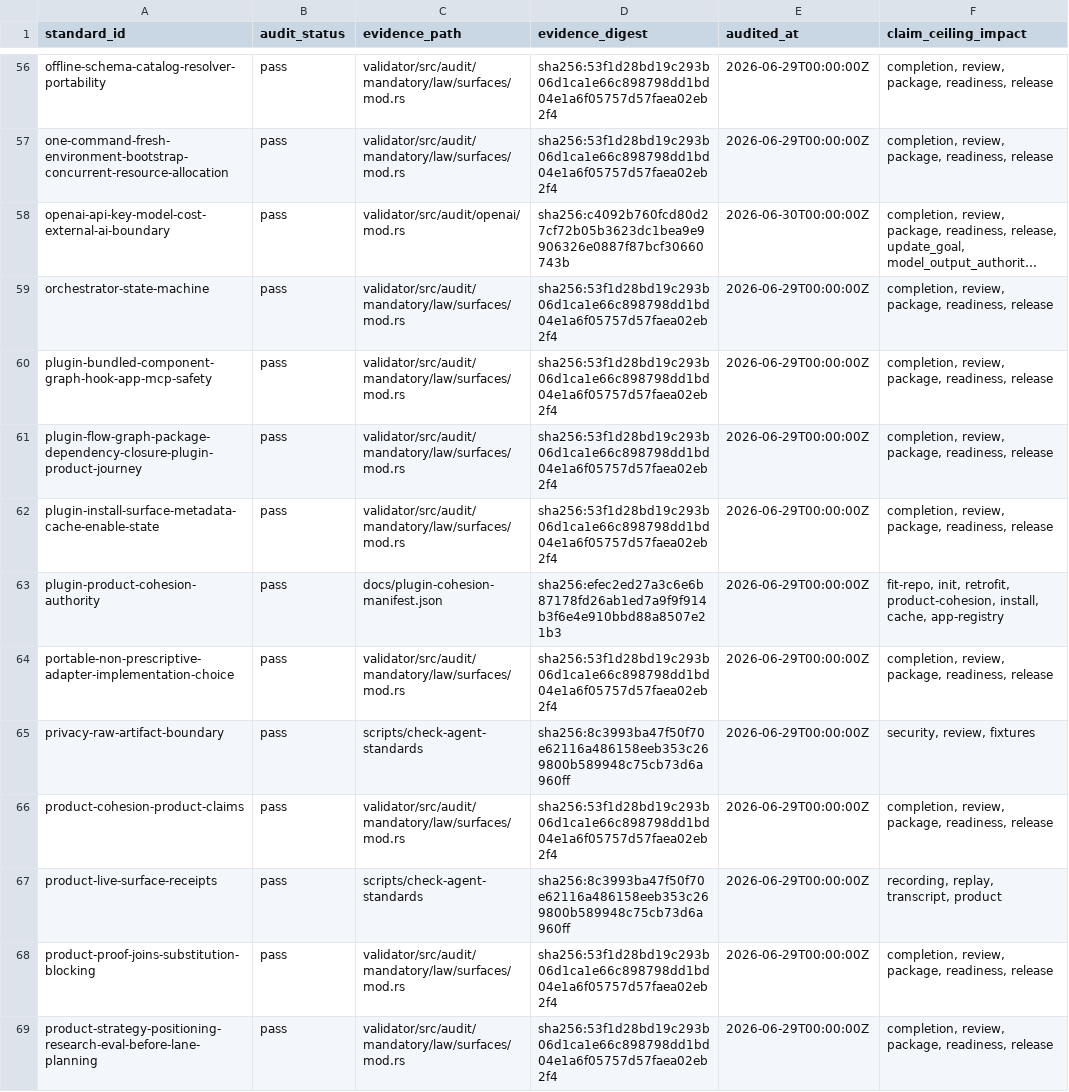
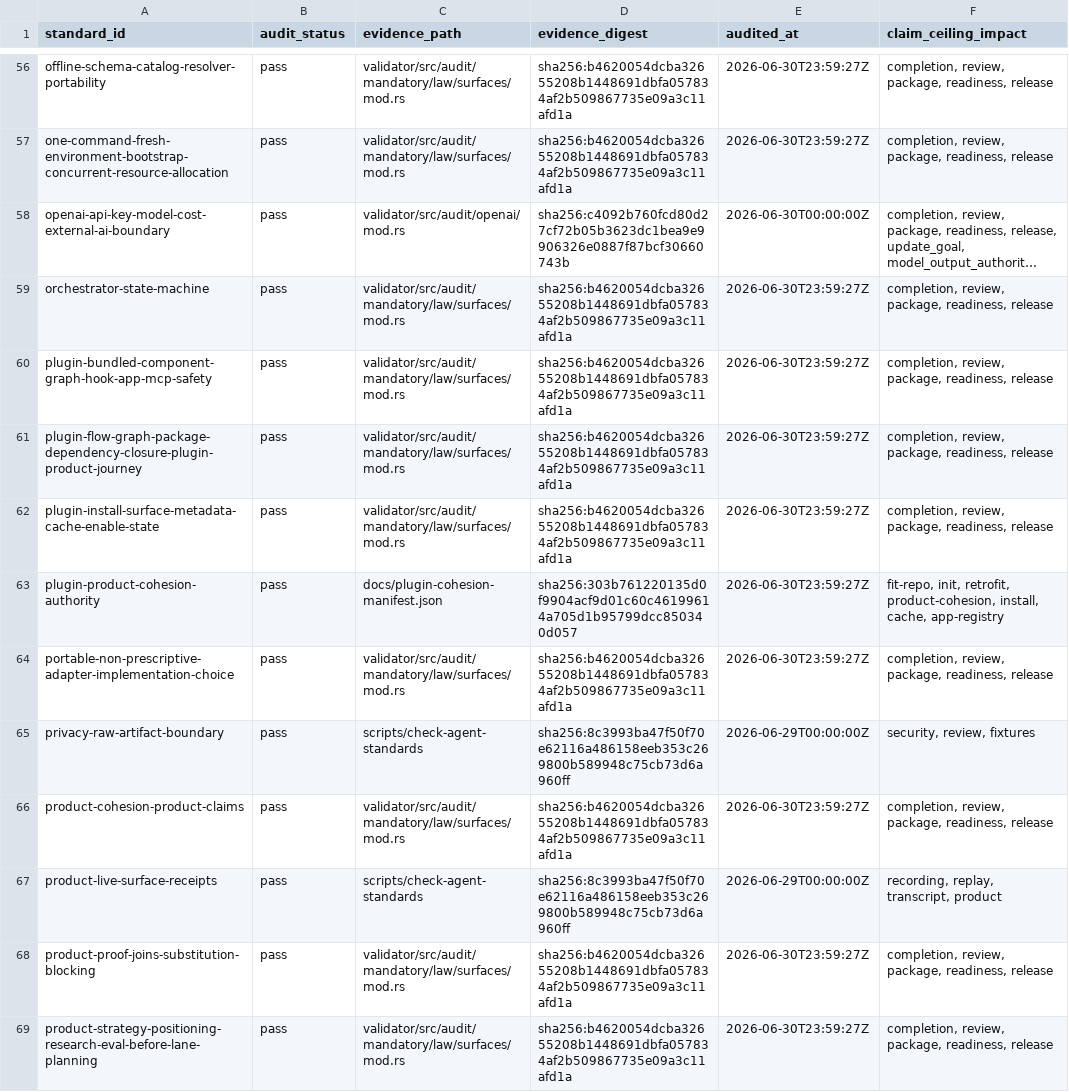
Before and after one commit to RLTree/ultragoal, a TSV file: templates/agent-standards/enforcement-audit.tsv, drawn as a sheet; only a part is shown, gaps mark what is left out; long unchanged cells end in …; the diff covers the shown part only; the diff names each change by its address in the sheet, - before the commit and + after, or states it on an @@ line.

```diff
--- a/templates/agent-standards/enforcement-audit.tsv
+++ b/templates/agent-standards/enforcement-audit.tsv
-D56:D57 (evidence_digest): sha256:53f1d28bd19c293b06d1ca1e66c898798dd1bd04e1a6f05757d57faea02eb2f4
+D56:D57 (evidence_digest): sha256:b4620054dcba32655208b1448691dbfa057834af2b509867735e09a3c11afd1a
-E56:E57 (audited_at): 2026-06-29T00:00:00Z
+E56:E57 (audited_at): 2026-06-30T23:59:27Z
-D59:D62 (evidence_digest): sha256:53f1d28bd19c293b06d1ca1e66c898798dd1bd04e1a6f05757d57faea02eb2f4
+D59:D62 (evidence_digest): sha256:b4620054dcba32655208b1448691dbfa057834af2b509867735e09a3c11afd1a
-E59:E64 (audited_at): 2026-06-29T00:00:00Z
+E59:E64 (audited_at): 2026-06-30T23:59:27Z
-D63 (evidence_digest): sha256:efec2ed27a3c6e6b87178fd26ab1ed7a9f9f914b3f6e4e910bbd88a8507e21b3
+D63 (evidence_digest): sha256:303b761220135d0f9904acf9d01c60c46199614a705d1b95799dcc850340d057
-D64 (evidence_digest): sha256:53f1d28bd19c293b06d1ca1e66c898798dd1bd04e1a6f05757d57faea02eb2f4
+D64 (evidence_digest): sha256:b4620054dcba32655208b1448691dbfa057834af2b509867735e09a3c11afd1a
-D66 (evidence_digest): sha256:53f1d28bd19c293b06d1ca1e66c898798dd1bd04e1a6f05757d57faea02eb2f4
+D66 (evidence_digest): sha256:b4620054dcba32655208b1448691dbfa057834af2b509867735e09a3c11afd1a
-E66 (audited_at): 2026-06-29T00:00:00Z
+E66 (audited_at): 2026-06-30T23:59:27Z
-D68:D69 (evidence_digest): sha256:53f1d28bd19c293b06d1ca1e66c898798dd1bd04e1a6f05757d57faea02eb2f4
+D68:D69 (evidence_digest): sha256:b4620054dcba32655208b1448691dbfa057834af2b509867735e09a3c11afd1a
-E68:E69 (audited_at): 2026-06-29T00:00:00Z
+E68:E69 (audited_at): 2026-06-30T23:59:27Z
```
Also changed, not shown: 169 edited cells elsewhere in this file, 44 other files.
